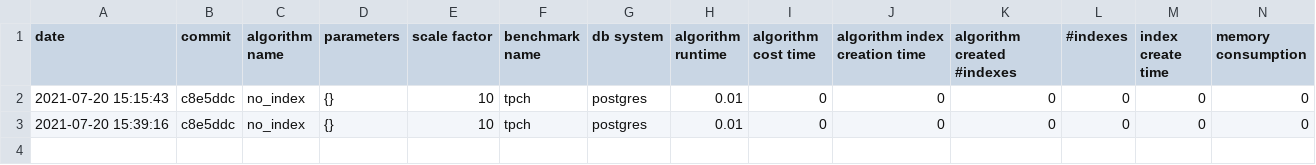
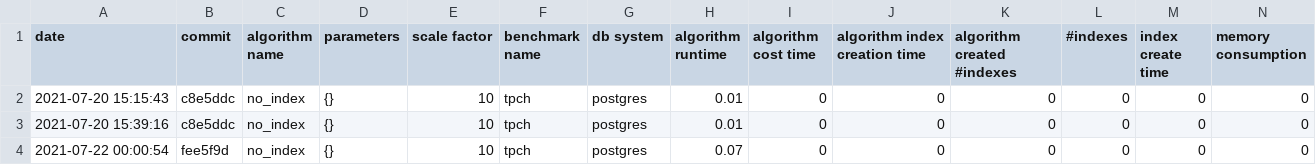
Before and after one commit to zhaoyuehrb/index_selection_evaluation, a CSV file: benchmark_results/results_no_index_tpch_19_queries.csv, drawn as a sheet; only a part is shown; rows hold the shown columns only; the diff names each change by its address in the sheet, - before the commit and + after, or states it on an @@ line.

```diff
--- a/benchmark_results/results_no_index_tpch_19_queries.csv
+++ b/benchmark_results/results_no_index_tpch_19_queries.csv
+row 4: 2021-07-22 00:00:54 | fee5f9d | no_index | {} | 10 | tpch | postgres | 0.07 | 0 | 0 | 0 | 0 | 0 | 0
```
Also changed, not shown: benchmark_results/results_dexter_tpch_19_queries.csv, 14 other files.
